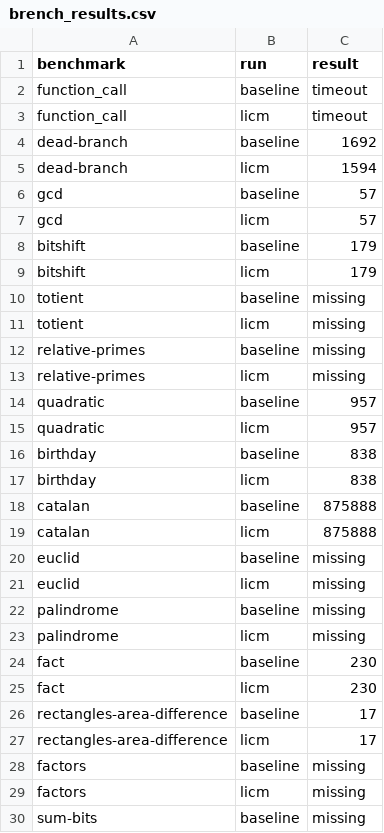
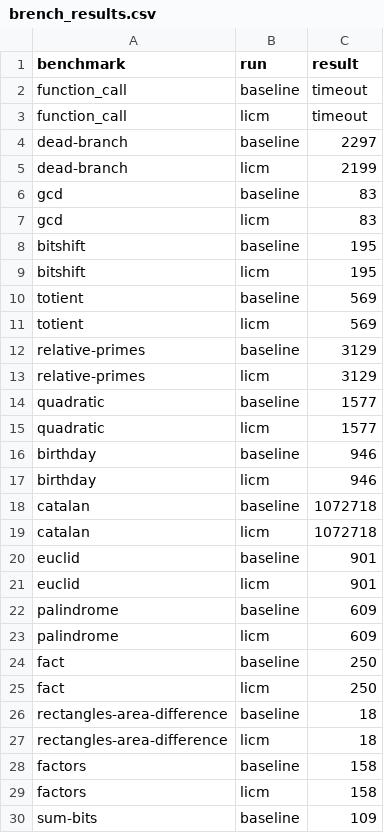
Before and after one commit to iansseijelly/bril, a CSV file: examples/03-loop/brench_results.csv, drawn as a sheet; only a part is shown; the diff covers the shown part only.

```diff
--- a/examples/03-loop/brench_results.csv
+++ b/examples/03-loop/brench_results.csv
@@ -3,28 +3,28 @@ function_call,baseline,timeout
 function_call,licm,timeout
-dead-branch,baseline,1692
-dead-branch,licm,1594
-gcd,baseline,57
-gcd,licm,57
-bitshift,baseline,179
-bitshift,licm,179
-totient,baseline,missing
-totient,licm,missing
-relative-primes,baseline,missing
-relative-primes,licm,missing
-quadratic,baseline,957
-quadratic,licm,957
-birthday,baseline,838
-birthday,licm,838
-catalan,baseline,875888
-catalan,licm,875888
-euclid,baseline,missing
-euclid,licm,missing
-palindrome,baseline,missing
-palindrome,licm,missing
-fact,baseline,230
-fact,licm,230
-rectangles-area-difference,baseline,17
-rectangles-area-difference,licm,17
-factors,baseline,missing
-factors,licm,missing
-sum-bits,baseline,missing
+dead-branch,baseline,2297
+dead-branch,licm,2199
+gcd,baseline,83
+gcd,licm,83
+bitshift,baseline,195
+bitshift,licm,195
+totient,baseline,569
+totient,licm,569
+relative-primes,baseline,3129
+relative-primes,licm,3129
+quadratic,baseline,1577
+quadratic,licm,1577
+birthday,baseline,946
+birthday,licm,946
+catalan,baseline,1072718
+catalan,licm,1072718
+euclid,baseline,901
+euclid,licm,901
+palindrome,baseline,609
+palindrome,licm,609
+fact,baseline,250
+fact,licm,250
+rectangles-area-difference,baseline,18
+rectangles-area-difference,licm,18
+factors,baseline,158
+factors,licm,158
+sum-bits,baseline,109
```
Also changed, not shown: 115 edited cells elsewhere in this file, 12 other files.
